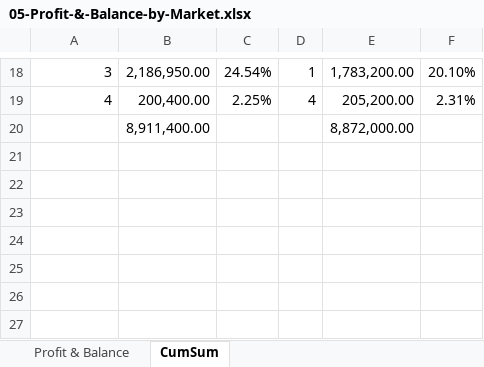
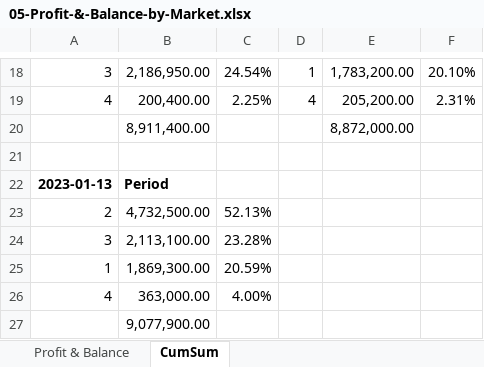
Before and after one commit to santimcs/A7, an Excel workbook: Excel/05-Profit-&-Balance-by-Market.xlsx, sheet CumSum, drawn as a sheet; only a part is shown, gaps mark what is left out; values as stored, in another font and other column widths than the file's, no borders; the diff names each change by its address in the sheet, - before the commit and + after, or states it on an @@ line.

```diff
--- a/Excel/05-Profit-&-Balance-by-Market.xlsx (sheet CumSum)
+++ b/Excel/05-Profit-&-Balance-by-Market.xlsx (sheet CumSum)
+row 21: (empty)
+row 22: 2023-01-13 | Period
+row 23: 2 | 4,732,500.00 | 52.13%
+row 24: 3 | 2,113,100.00 | 23.28%
+row 25: 1 | 1,869,300.00 | 20.59%
+row 26: 4 | 363,000.00 | 4.00%
+row 27:  | 9,077,900.00
```
Also changed, not shown: sheet Profit & Balance, Excel/04-Amt-by-period.xlsx, Excel/06-YTD Profit.xlsx, 22 other files.
